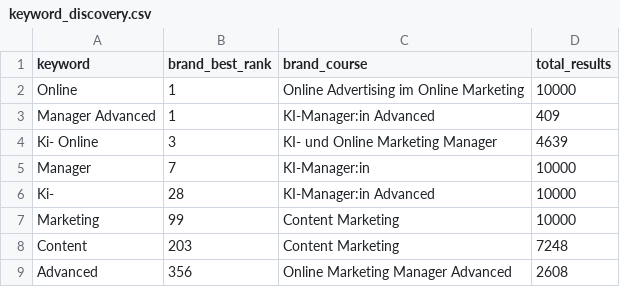
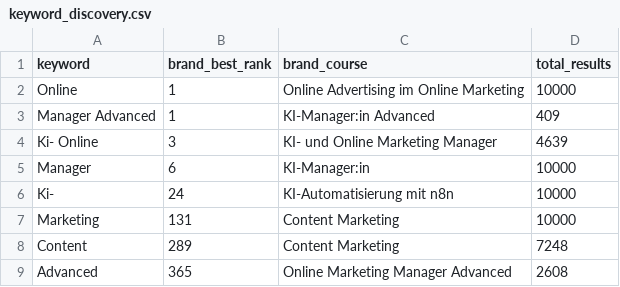
Before and after one commit to oopsrathan-create/Mein_now-crawler, a CSV file: meinnow_crawler/data/keyword_discovery.csv, drawn as a sheet.

```diff
--- a/meinnow_crawler/data/keyword_discovery.csv
+++ b/meinnow_crawler/data/keyword_discovery.csv
@@ -4,6 +4,6 @@ Manager Advanced,1,KI-Manager:in Advanced,409
 Ki- Online,3,KI- und Online Marketing Manager,4639
-Manager,7,KI-Manager:in,10000
-Ki-,28,KI-Manager:in Advanced,10000
-Marketing,99,Content Marketing,10000
-Content,203,Content Marketing,7248
-Advanced,356,Online Marketing Manager Advanced,2608
+Manager,6,KI-Manager:in,10000
+Ki-,24,KI-Automatisierung mit n8n,10000
+Marketing,131,Content Marketing,10000
+Content,289,Content Marketing,7248
+Advanced,365,Online Marketing Manager Advanced,2608
```
Also changed, not shown: meinnow_crawler/data/coverage.csv, meinnow_crawler/data/latest_competitor_share.csv, 9 other files.
